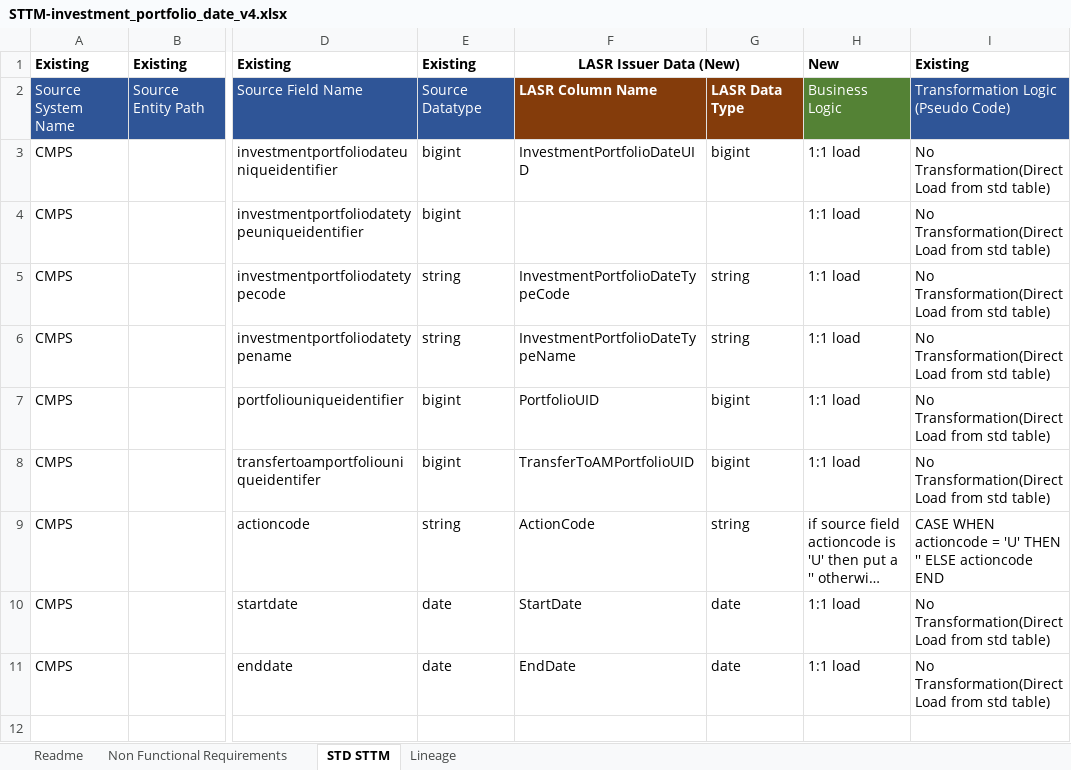
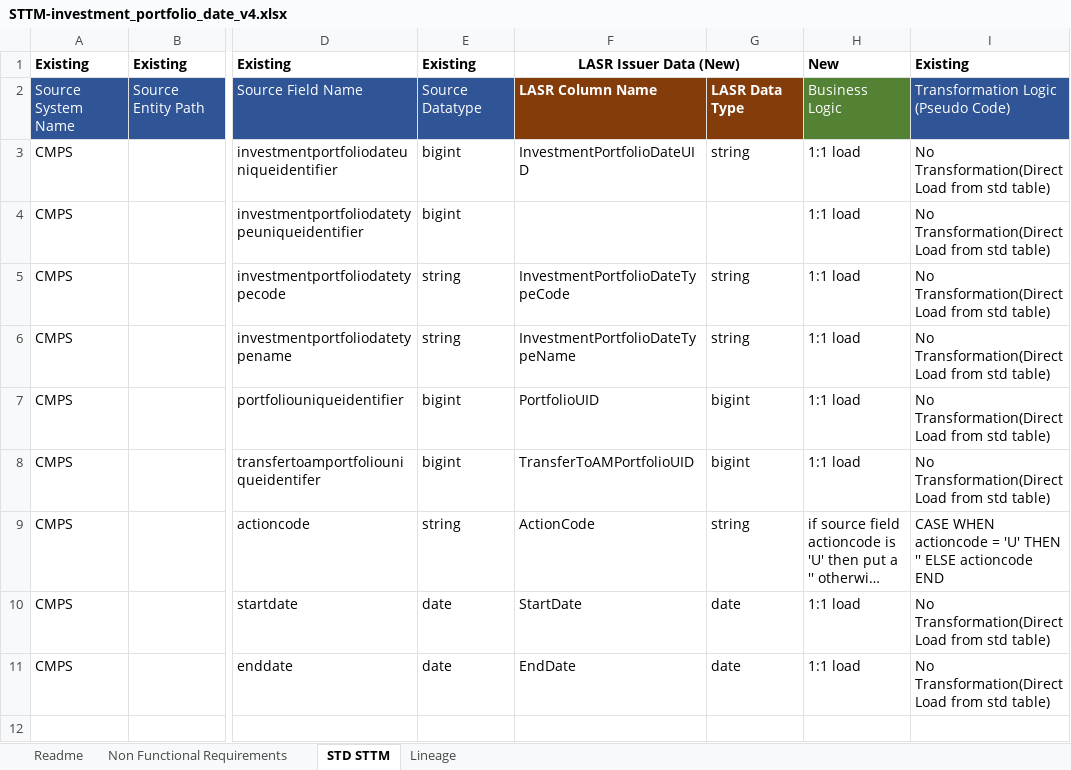
Before and after one commit to aberland/test_git, an Excel workbook: STTM-investment_portfolio_date_v4.xlsx, sheet STD STTM, drawn as a sheet; only a part is shown, gaps mark what is left out; long unchanged cells end in …; values as stored, in another font and other column widths than the file's, no borders; the diff names each change by its address in the sheet, - before the commit and + after, or states it on an @@ line.

Commit message:
modified 1

```diff
--- a/STTM-investment_portfolio_date_v4.xlsx (sheet STD STTM)
+++ b/STTM-investment_portfolio_date_v4.xlsx (sheet STD STTM)
-G3: bigint
+G3: string
```
